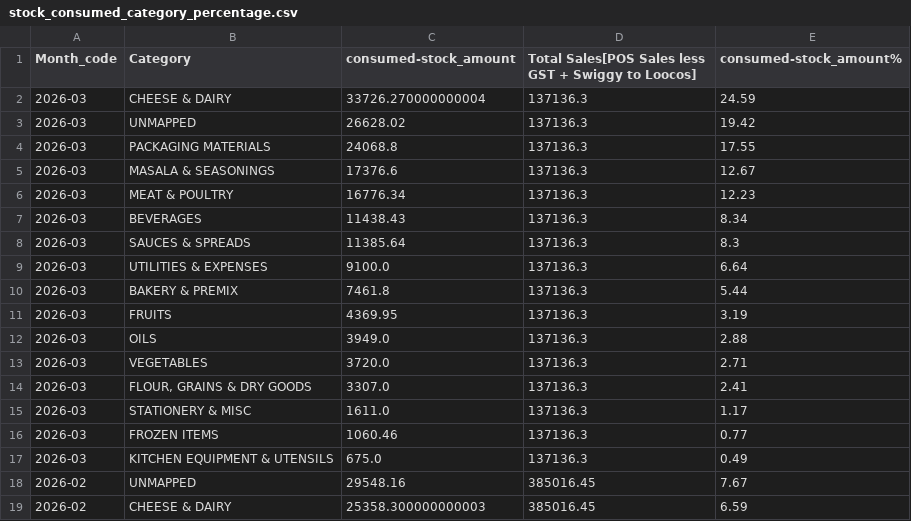
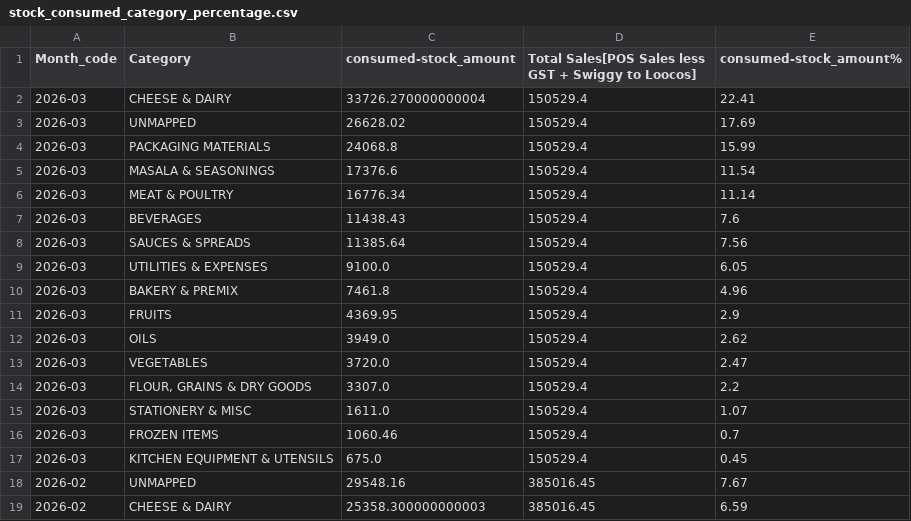
Before and after one commit to arjunotp/Dashboard, a CSV file: stock_consumed_category_percentage.csv, drawn as a sheet; only a part is shown.

Commit message:
Upload CSV stock_consumed_category_percentage.csv

```diff
--- a/stock_consumed_category_percentage.csv
+++ b/stock_consumed_category_percentage.csv
@@ -1,18 +1,18 @@
 Month_code,Category,consumed-stock_amount,Total Sales[POS Sales less GST + Swiggy to Loocos],consumed-stock_amount%
-2026-03,CHEESE & DAIRY,33726.270000000004,137136.3,24.59
-2026-03,UNMAPPED,26628.02,137136.3,19.42
-2026-03,PACKAGING MATERIALS,24068.8,137136.3,17.55
-2026-03,MASALA & SEASONINGS,17376.6,137136.3,12.67
-2026-03,MEAT & POULTRY,16776.34,137136.3,12.23
-2026-03,BEVERAGES,11438.43,137136.3,8.34
-2026-03,SAUCES & SPREADS,11385.64,137136.3,8.3
-2026-03,UTILITIES & EXPENSES,9100.0,137136.3,6.64
-2026-03,BAKERY & PREMIX,7461.8,137136.3,5.44
-2026-03,FRUITS,4369.95,137136.3,3.19
-2026-03,OILS,3949.0,137136.3,2.88
-2026-03,VEGETABLES,3720.0,137136.3,2.71
-2026-03,"FLOUR, GRAINS & DRY GOODS",3307.0,137136.3,2.41
-2026-03,STATIONERY & MISC,1611.0,137136.3,1.17
-2026-03,FROZEN ITEMS,1060.46,137136.3,0.77
-2026-03,KITCHEN EQUIPMENT & UTENSILS,675.0,137136.3,0.49
+2026-03,CHEESE & DAIRY,33726.270000000004,150529.4,22.41
+2026-03,UNMAPPED,26628.02,150529.4,17.69
+2026-03,PACKAGING MATERIALS,24068.8,150529.4,15.99
+2026-03,MASALA & SEASONINGS,17376.6,150529.4,11.54
+2026-03,MEAT & POULTRY,16776.34,150529.4,11.14
+2026-03,BEVERAGES,11438.43,150529.4,7.6
+2026-03,SAUCES & SPREADS,11385.64,150529.4,7.56
+2026-03,UTILITIES & EXPENSES,9100.0,150529.4,6.05
+2026-03,BAKERY & PREMIX,7461.8,150529.4,4.96
+2026-03,FRUITS,4369.95,150529.4,2.9
+2026-03,OILS,3949.0,150529.4,2.62
+2026-03,VEGETABLES,3720.0,150529.4,2.47
+2026-03,"FLOUR, GRAINS & DRY GOODS",3307.0,150529.4,2.2
+2026-03,STATIONERY & MISC,1611.0,150529.4,1.07
+2026-03,FROZEN ITEMS,1060.46,150529.4,0.7
+2026-03,KITCHEN EQUIPMENT & UTENSILS,675.0,150529.4,0.45
 2026-02,UNMAPPED,29548.16,385016.45,7.67
```
